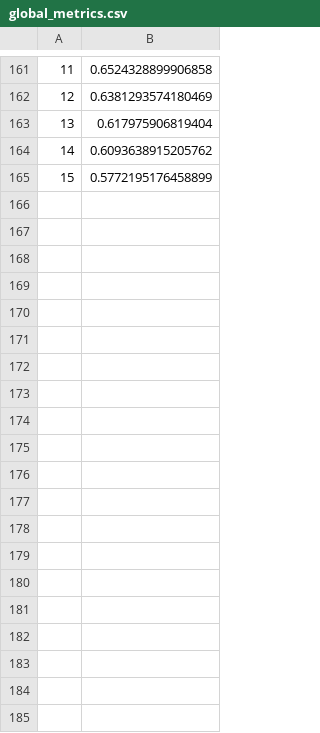
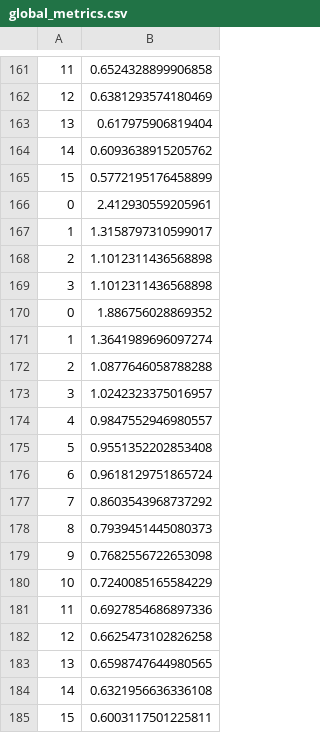
Before and after one commit to andreitimotei/federated-learning-human-mobility, a CSV file: new/global_metrics.csv, drawn as a sheet; only a part is shown, gaps mark what is left out; the diff covers the shown part only; the diff names each change by its address in the sheet, - before the commit and + after, or states it on an @@ line.

```diff
--- a/new/global_metrics.csv
+++ b/new/global_metrics.csv
+row 166: 0 | 2.412930559205961
+row 167: 1 | 1.3158797310599017
+row 168: 2 | 1.1012311436568898
+row 169: 3 | 1.1012311436568898
+row 170: 0 | 1.886756028869352
+row 171: 1 | 1.3641989696097274
+row 172: 2 | 1.0877646058788288
+row 173: 3 | 1.0242323375016957
+row 174: 4 | 0.9847552946980557
+row 175: 5 | 0.9551352202853408
+row 176: 6 | 0.9618129751865724
+row 177: 7 | 0.8603543968737292
+row 178: 8 | 0.7939451445080373
+row 179: 9 | 0.7682556722653098
+row 180: 10 | 0.7240085165584229
+row 181: 11 | 0.6927854686897336
+row 182: 12 | 0.6625473102826258
+row 183: 13 | 0.6598747644980565
+row 184: 14 | 0.6321956636336108
+row 185: 15 | 0.6003117501225811
```
Also changed, not shown: 10 added rows elsewhere in this file, 31 other files.
